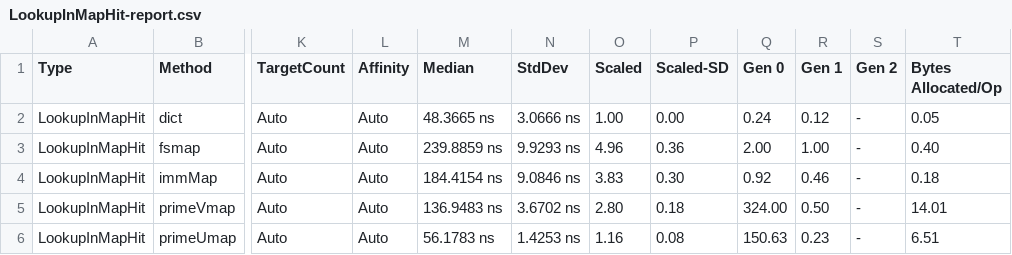
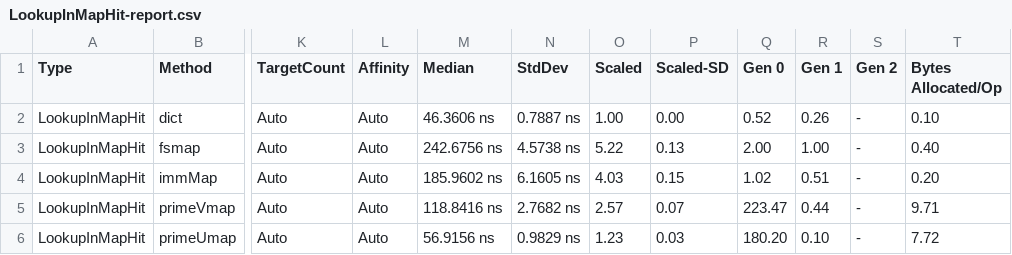
Before and after one commit to isaksky/FsBenchmarks, a CSV file: FsBenchmarks/bin/Release/BenchmarkDotNet.Artifacts/results/LookupInMapHit-report.csv, drawn as a sheet; only a part is shown, gaps mark what is left out; the diff names each change by its address in the sheet, - before the commit and + after, or states it on an @@ line.

```diff
--- a/FsBenchmarks/bin/Release/BenchmarkDotNet.Artifacts/results/LookupInMapHit-report.csv
+++ b/FsBenchmarks/bin/Release/BenchmarkDotNet.Artifacts/results/LookupInMapHit-report.csv
-M2 (Median): 48.3665 ns
+M2 (Median): 46.3606 ns
-N2 (StdDev): 3.0666 ns
+N2 (StdDev): 0.7887 ns
-Q2 (Gen 0): 0.24
+Q2 (Gen 0): 0.52
-R2 (Gen 1): 0.12
+R2 (Gen 1): 0.26
-T2 (Bytes Allocated/Op): 0.05
+T2 (Bytes Allocated/Op): 0.10
-M3 (Median): 239.8859 ns
+M3 (Median): 242.6756 ns
-N3 (StdDev): 9.9293 ns
+N3 (StdDev): 4.5738 ns
-O3 (Scaled): 4.96
+O3 (Scaled): 5.22
-P3 (Scaled-SD): 0.36
+P3 (Scaled-SD): 0.13
-M4 (Median): 184.4154 ns
+M4 (Median): 185.9602 ns
-N4 (StdDev): 9.0846 ns
+N4 (StdDev): 6.1605 ns
-O4 (Scaled): 3.83
+O4 (Scaled): 4.03
-P4 (Scaled-SD): 0.30
+P4 (Scaled-SD): 0.15
-Q4 (Gen 0): 0.92
+Q4 (Gen 0): 1.02
-R4 (Gen 1): 0.46
+R4 (Gen 1): 0.51
-T4 (Bytes Allocated/Op): 0.18
+T4 (Bytes Allocated/Op): 0.20
-M5 (Median): 136.9483 ns
+M5 (Median): 118.8416 ns
-N5 (StdDev): 3.6702 ns
+N5 (StdDev): 2.7682 ns
-O5 (Scaled): 2.80
+O5 (Scaled): 2.57
-P5 (Scaled-SD): 0.18
+P5 (Scaled-SD): 0.07
-Q5 (Gen 0): 324.00
+Q5 (Gen 0): 223.47
-R5 (Gen 1): 0.50
+R5 (Gen 1): 0.44
-T5 (Bytes Allocated/Op): 14.01
+T5 (Bytes Allocated/Op): 9.71
-M6 (Median): 56.1783 ns
+M6 (Median): 56.9156 ns
-N6 (StdDev): 1.4253 ns
+N6 (StdDev): 0.9829 ns
-O6 (Scaled): 1.16
+O6 (Scaled): 1.23
-P6 (Scaled-SD): 0.08
+P6 (Scaled-SD): 0.03
-Q6 (Gen 0): 150.63
+Q6 (Gen 0): 180.20
-R6 (Gen 1): 0.23
+R6 (Gen 1): 0.10
-T6 (Bytes Allocated/Op): 6.51
+T6 (Bytes Allocated/Op): 7.72
```
Also changed, not shown: 3 other files.
